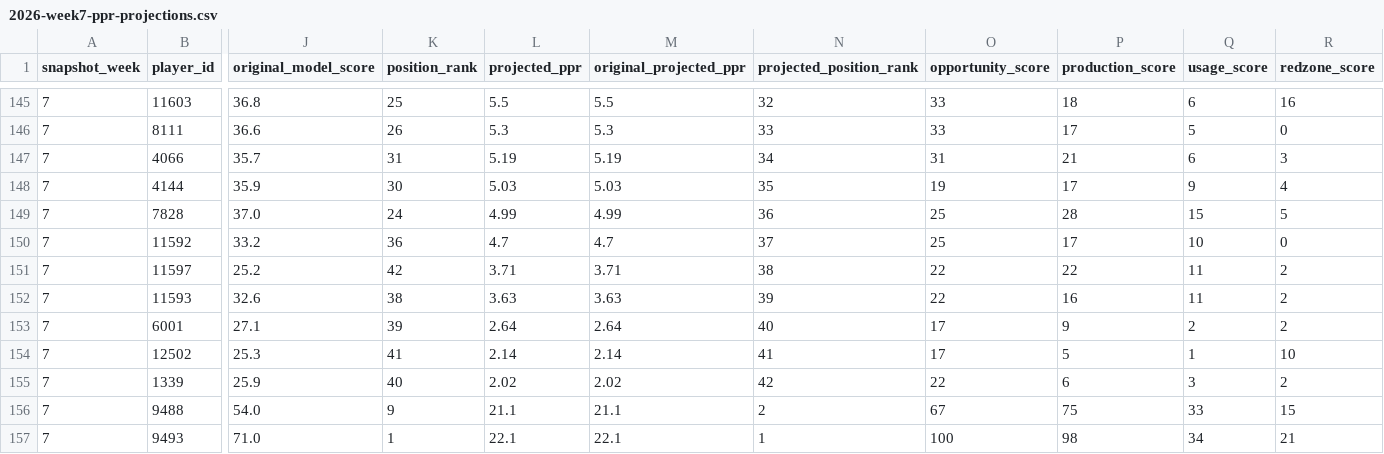
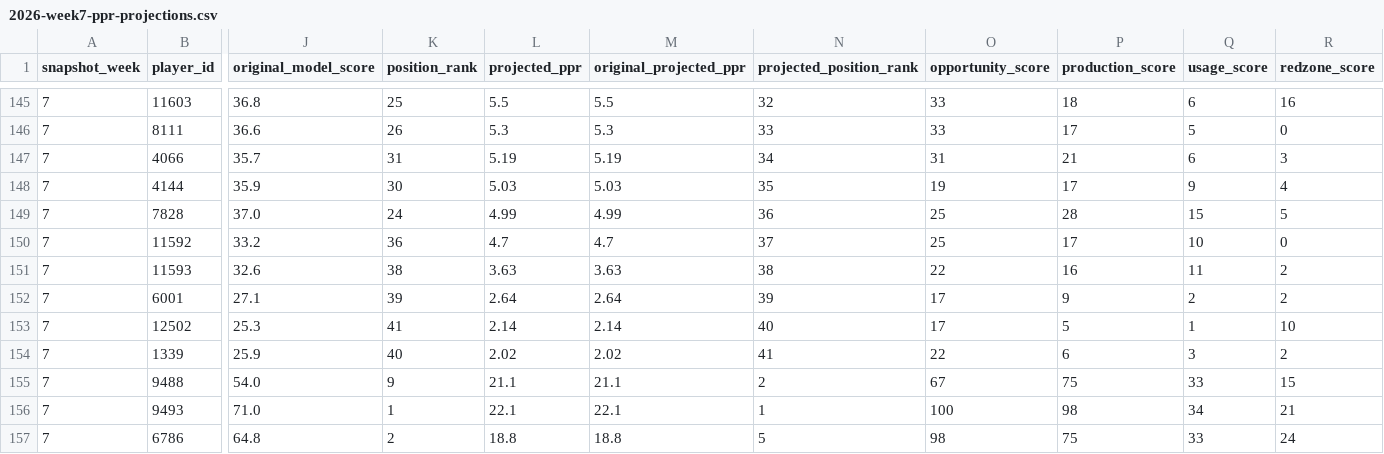
Before and after one commit to egarza2424/Data-Daddy, a CSV file: projection-model/2026-week7-ppr-projections.csv, drawn as a sheet; only a part is shown, gaps mark what is left out; the shorter side is filled out with more unchanged rows; removed rows and columns are numbered as before the commit, all else as after; rows hold the shown columns only; the diff names each change by its address in the sheet, - before the commit and + after, or states it on an @@ line.

```diff
--- a/projection-model/2026-week7-ppr-projections.csv
+++ b/projection-model/2026-week7-ppr-projections.csv
-row 151: 7 | 11597 | 25.2 | 42 | 3.71 | 3.71 | 38 | 22 | 22 | 11 | 2
-N151 (projected_position_rank): 39
+N151 (projected_position_rank): 38
-N152 (projected_position_rank): 40
+N152 (projected_position_rank): 39
-N153 (projected_position_rank): 41
+N153 (projected_position_rank): 40
-N154 (projected_position_rank): 42
+N154 (projected_position_rank): 41
```
Also changed, not shown: projection-model/validation/2024-rb-absence-retention-backtest.csv, 4 other files.
